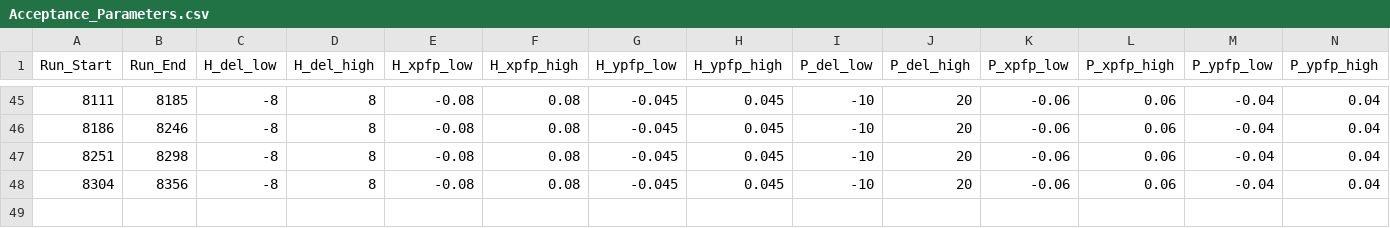
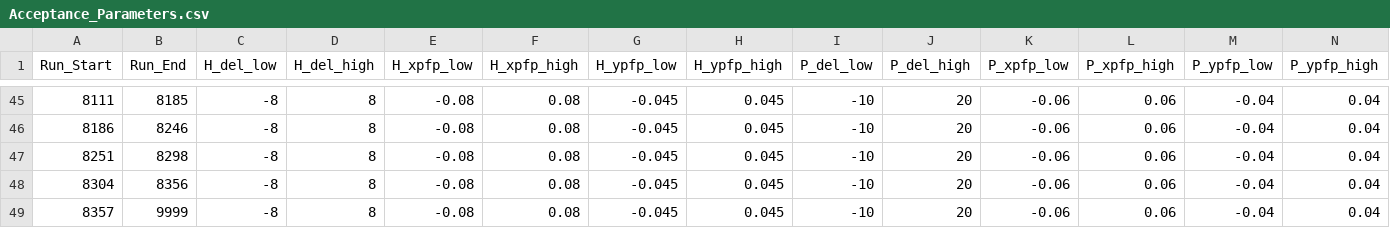
Before and after one commit to vijay253/UTIL_KAONLT, a CSV file: DB/PARAM/Acceptance_Parameters.csv, drawn as a sheet; only a part is shown, gaps mark what is left out; the diff names each change by its address in the sheet, - before the commit and + after, or states it on an @@ line.

Commit message:
Added a README, tweaked some kinematic run lists, fixed some bugs in timing/acceptance param files

```diff
--- a/DB/PARAM/Acceptance_Parameters.csv
+++ b/DB/PARAM/Acceptance_Parameters.csv
+row 49: 8357 | 9999 | -8 | 8 | -0.08 | 0.08 | -0.045 | 0.045 | -10 | 20 | -0.06 | 0.06 | -0.04 | 0.04
```
Also changed, not shown: DB/PARAM/Timing_Parameters.csv, 14 other files.
